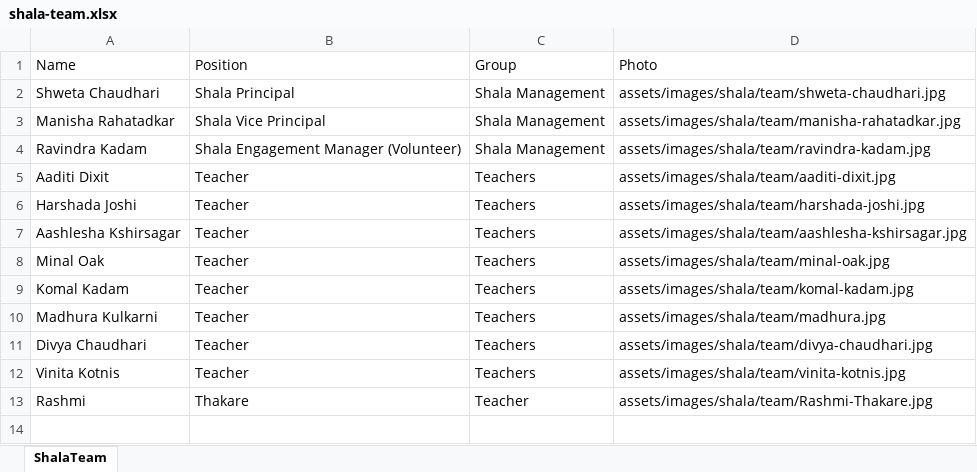
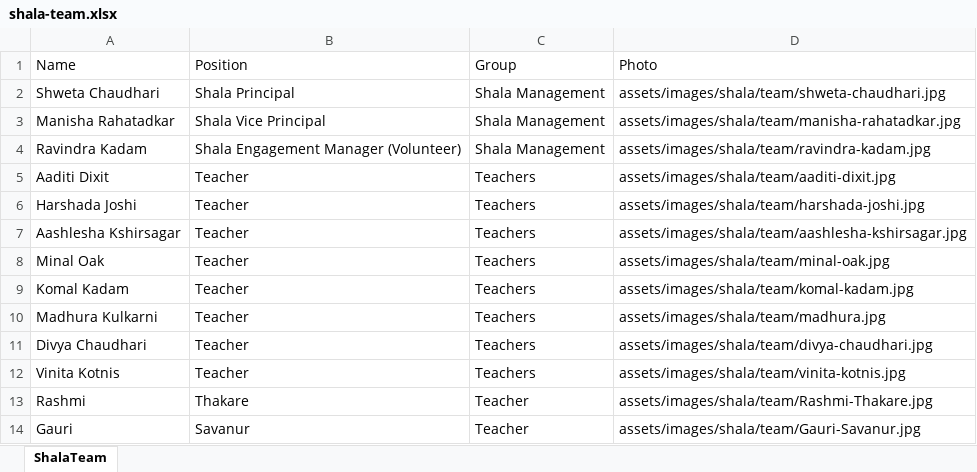
Before and after one commit to sankalpmarathimandal-debug/SankalpMarathiMandalWebsite, an Excel workbook: data/shala-team.xlsx, sheet ShalaTeam, drawn as a sheet; values as stored, in another font and other column widths than the file's, no borders; the diff names each change by its address in the sheet, - before the commit and + after, or states it on an @@ line.

Commit message:
Admin: edit data/shala-team.xlsx via table editor

```diff
--- a/data/shala-team.xlsx (sheet ShalaTeam)
+++ b/data/shala-team.xlsx (sheet ShalaTeam)
+row 14: Gauri | Savanur | Teacher | assets/images/shala/team/Gauri-Savanur.jpg
```
